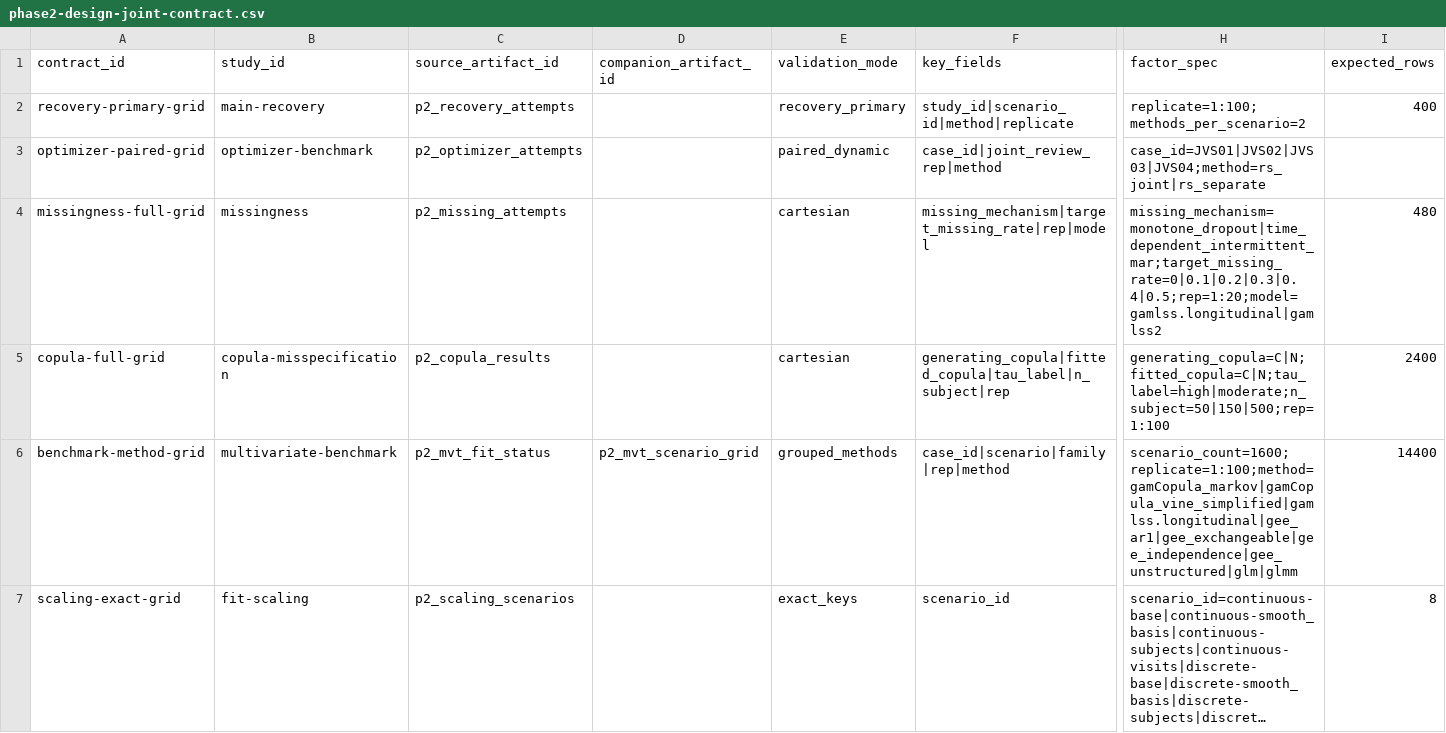
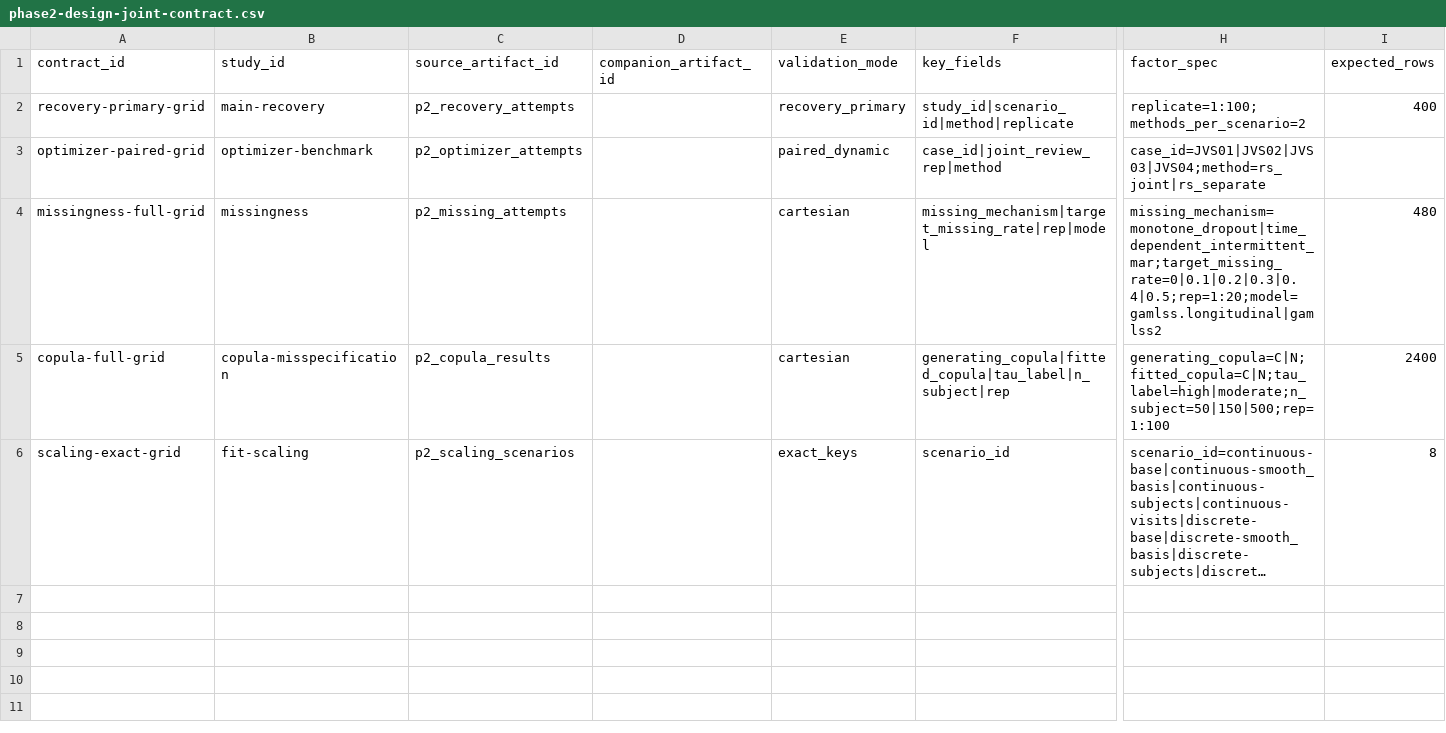
Before and after one commit to ahibbert/gamlss.longitudinal, a CSV file: paper/phase2-design-joint-contract.csv, drawn as a sheet; only a part is shown, gaps mark what is left out; long unchanged cells end in …; rows hold the shown columns only; the diff names each change by its address in the sheet, - before the commit and + after, or states it on an @@ line.

```diff
--- a/paper/phase2-design-joint-contract.csv
+++ b/paper/phase2-design-joint-contract.csv
-row 6: benchmark-method-grid | multivariate-benchmark | p2_mvt_fit_status | p2_mvt_scenario_grid | grouped_methods | case_id|scenario|family|rep|method | scenario_count=1600;replicate=1:100;method=gamCopula_markov|gamCopula_vine_simplified|gamlss.longitudinal|gee_ar1|gee_exchangeable|gee_independence|gee_unstructured|glm|glmm | 14400
```
Also changed, not shown: paper/phase2-artifact-contract.csv, paper/phase2-claims.csv, 19 other files.
